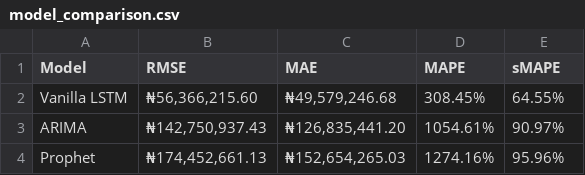
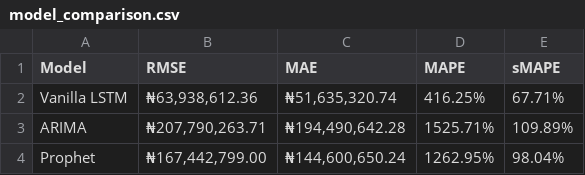
Before and after one commit to OluwatosinLawal/lstm, a CSV file: outputs/model_comparison.csv, drawn as a sheet.

```diff
--- a/outputs/model_comparison.csv
+++ b/outputs/model_comparison.csv
@@ -1,4 +1,4 @@
 Model,RMSE,MAE,MAPE,sMAPE
-Vanilla LSTM,"₦56,366,215.60","₦49,579,246.68",308.45%,64.55%
-ARIMA,"₦142,750,937.43","₦126,835,441.20",1054.61%,90.97%
-Prophet,"₦174,452,661.13","₦152,654,265.03",1274.16%,95.96%
+Vanilla LSTM,"₦63,938,612.36","₦51,635,320.74",416.25%,67.71%
+ARIMA,"₦207,790,263.71","₦194,490,642.28",1525.71%,109.89%
+Prophet,"₦167,442,799.00","₦144,600,650.24",1262.95%,98.04%
```
Also changed, not shown: 7 other files.
